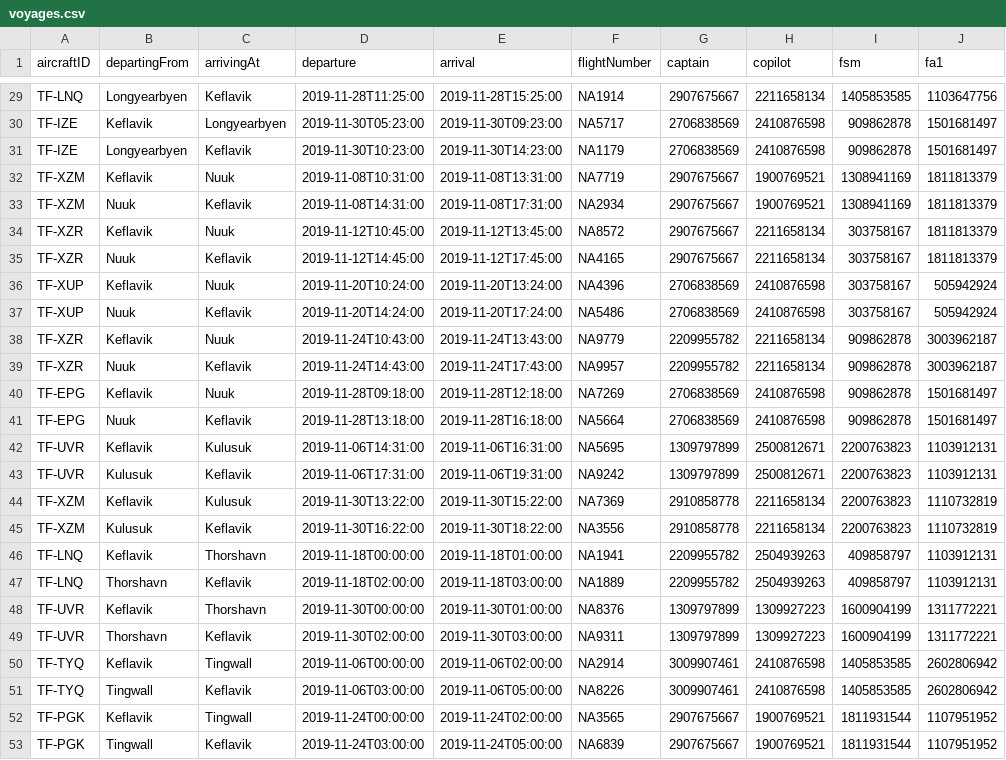
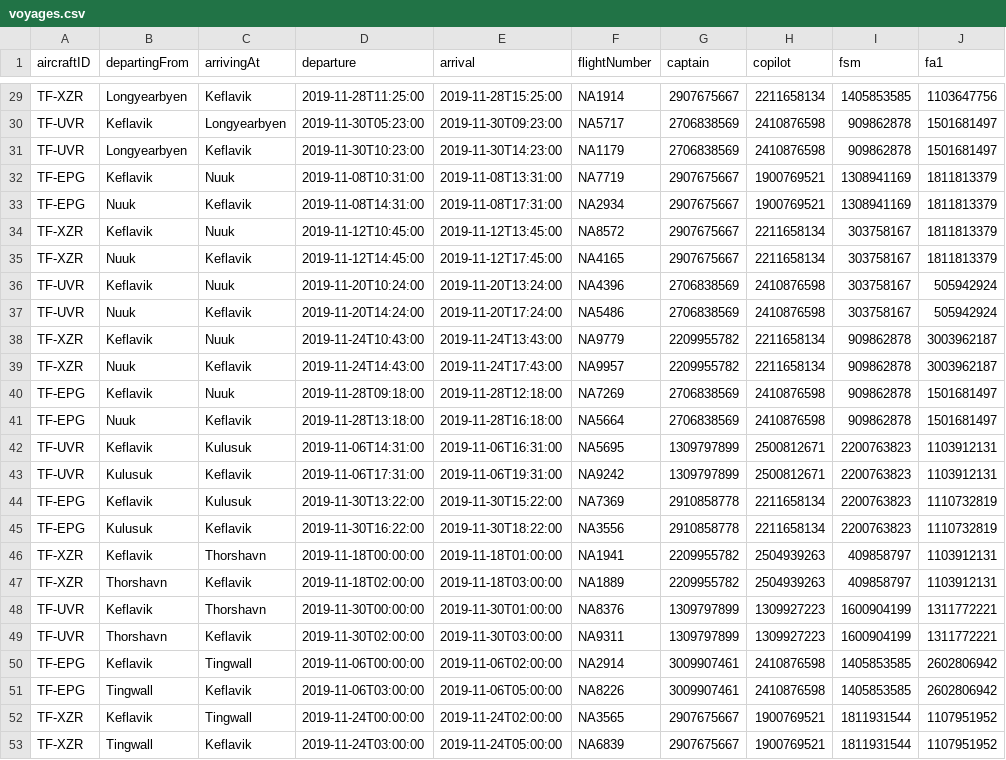
Before and after one commit to ornstrange/VLN1, a CSV file: src/data/voyages.csv, drawn as a sheet; only a part is shown, gaps mark what is left out; the diff covers the shown part only; the diff names each change by its address in the sheet, - before the commit and + after, or states it on an @@ line.

```diff
--- a/src/data/voyages.csv
+++ b/src/data/voyages.csv
-A29 (aircraftID): TF-LNQ
+A29 (aircraftID): TF-XZR
-A30:A31 (aircraftID): TF-IZE
+A30:A31 (aircraftID): TF-UVR
-A32:A33 (aircraftID): TF-XZM
+A32:A33 (aircraftID): TF-EPG
-A36:A37 (aircraftID): TF-XUP
+A36:A37 (aircraftID): TF-UVR
-A44:A45 (aircraftID): TF-XZM
+A44:A45 (aircraftID): TF-EPG
-A46:A47 (aircraftID): TF-LNQ
+A46:A47 (aircraftID): TF-XZR
-A50:A51 (aircraftID): TF-TYQ
+A50:A51 (aircraftID): TF-EPG
-A52:A53 (aircraftID): TF-PGK
+A52:A53 (aircraftID): TF-XZR
```
Also changed, not shown: 17 edited cells elsewhere in this file.
